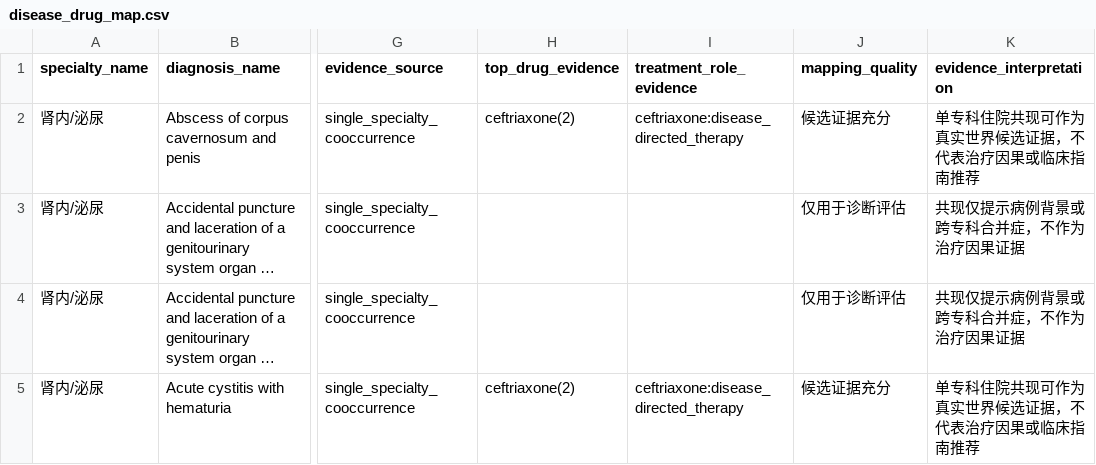
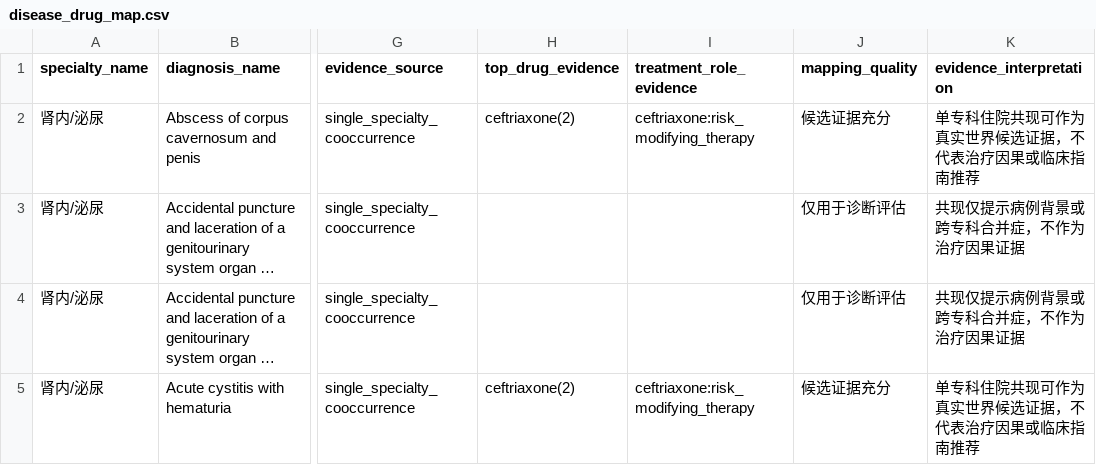
Before and after one commit to wangjiaming666-ship-it/-, a CSV file: knowledge_base/nephrology/disease_drug_map.csv, drawn as a sheet; only a part is shown, gaps mark what is left out; long unchanged cells end in …; the diff covers the shown part only; the diff names each change by its address in the sheet, - before the commit and + after, or states it on an @@ line.

```diff
--- a/knowledge_base/nephrology/disease_drug_map.csv
+++ b/knowledge_base/nephrology/disease_drug_map.csv
-I2 (treatment_role_evidence): ceftriaxone:disease_directed_therapy
+I2 (treatment_role_evidence): ceftriaxone:risk_modifying_therapy
-I5 (treatment_role_evidence): ceftriaxone:disease_directed_therapy
+I5 (treatment_role_evidence): ceftriaxone:risk_modifying_therapy
```
Also changed, not shown: 107 edited cells elsewhere in this file, knowledge_base/cardiology/disease_drug_map.csv, knowledge_base/endocrinology/disease_drug_map.csv, 20 other files.
